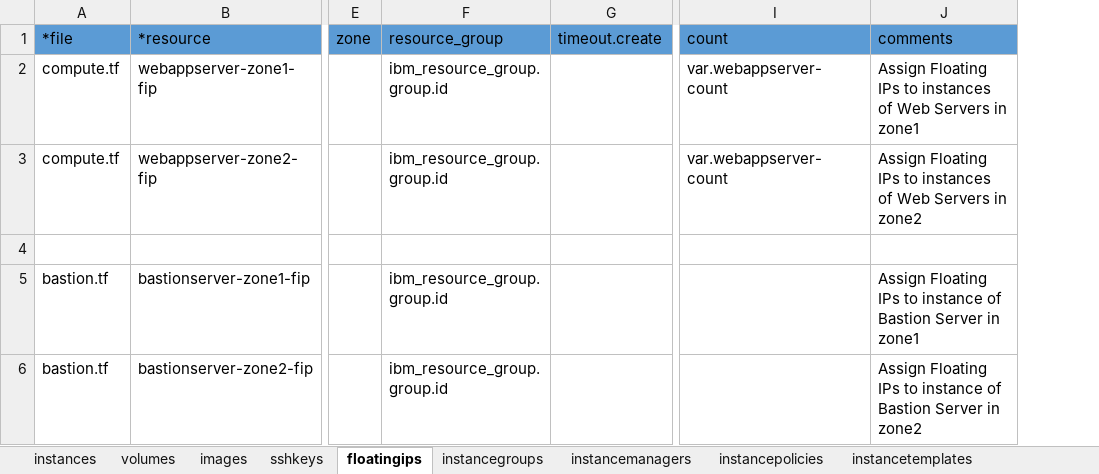
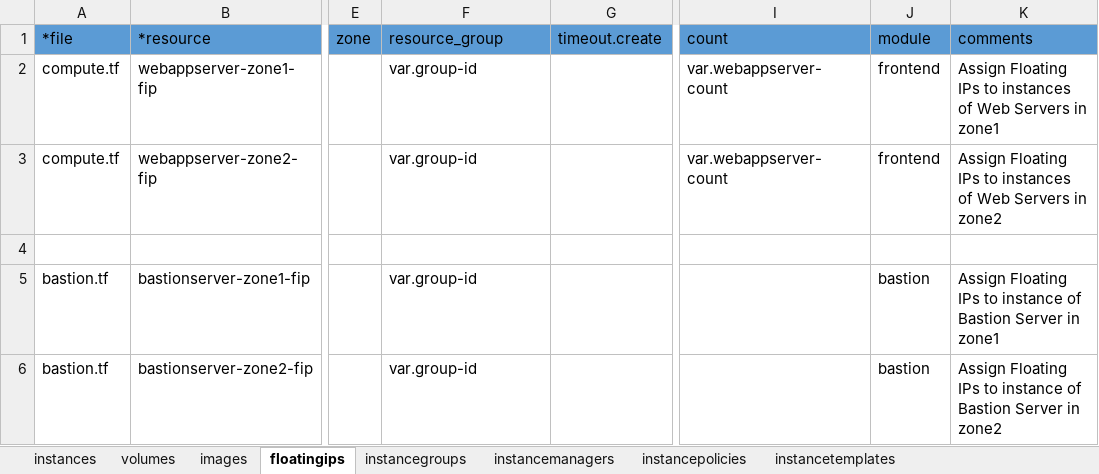
Before and after one commit to ibm-cloud-architecture/tabular-terraform, an Excel workbook: examples/vpcwebapp/xlsx/compute.xlsx, sheet floatingips, drawn as a sheet; only a part is shown, gaps mark what is left out; values as stored, in another font and other column widths than the file's, no borders; table styles not drawn; the diff names each change by its address in the sheet, - before the commit and + after, or states it on an @@ line.

```diff
--- a/examples/vpcwebapp/xlsx/compute.xlsx (sheet floatingips)
+++ b/examples/vpcwebapp/xlsx/compute.xlsx (sheet floatingips)
-sheet tab: sshkeys
+column J (module), rows 2-6: frontend | frontend |  | bastion | bastion
-F2:F3 (resource_group): ibm_resource_group.group.id
+F2:F3 (resource_group): var.group-id
-F5:F6 (resource_group): ibm_resource_group.group.id
+F5:F6 (resource_group): var.group-id
```
Also changed, not shown: sheet instances, sheet images, sheet instancepolicies, sheet instancemanagers, sheet instancegroups, sheet volumes, examples/vpcwebapp/xlsx/cis.xlsx, examples/vpcwebapp/xlsx/lb.xlsx, 31 other files.
